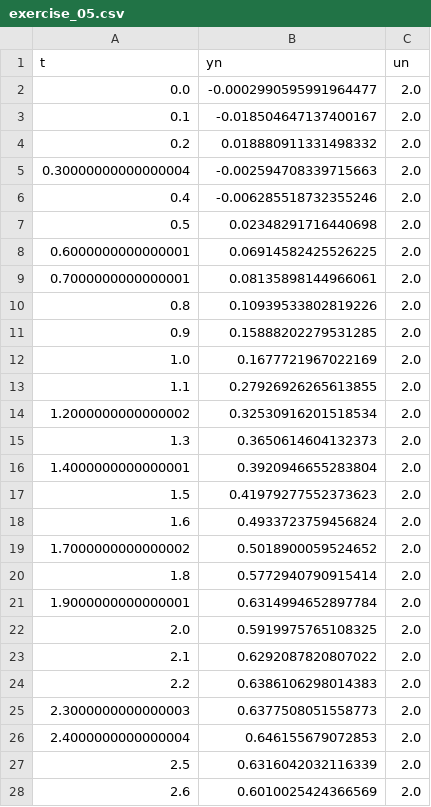
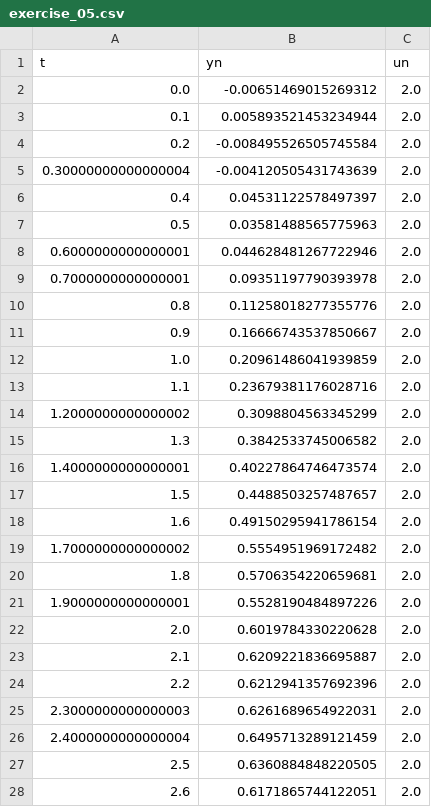
Before and after one commit to jairocuellar/System_identification, a CSV file: data/exercise_05.csv, drawn as a sheet; only a part is shown; the diff covers the shown part only.

```diff
--- a/data/exercise_05.csv
+++ b/data/exercise_05.csv
@@ -1,28 +1,28 @@
 t,yn,un
-0.0,-0.0002990595991964477,2.0
-0.1,-0.018504647137400167,2.0
-0.2,0.018880911331498332,2.0
-0.30000000000000004,-0.002594708339715663,2.0
-0.4,-0.006285518732355246,2.0
-0.5,0.02348291716440698,2.0
-0.6000000000000001,0.06914582425526225,2.0
-0.7000000000000001,0.08135898144966061,2.0
-0.8,0.10939533802819226,2.0
-0.9,0.15888202279531285,2.0
-1.0,0.1677721967022169,2.0
-1.1,0.27926926265613855,2.0
-1.2000000000000002,0.32530916201518534,2.0
-1.3,0.3650614604132373,2.0
-1.4000000000000001,0.3920946655283804,2.0
-1.5,0.41979277552373623,2.0
-1.6,0.4933723759456824,2.0
-1.7000000000000002,0.5018900059524652,2.0
-1.8,0.5772940790915414,2.0
-1.9000000000000001,0.6314994652897784,2.0
-2.0,0.5919975765108325,2.0
-2.1,0.6292087820807022,2.0
-2.2,0.6386106298014383,2.0
-2.3000000000000003,0.6377508051558773,2.0
-2.4000000000000004,0.646155679072853,2.0
-2.5,0.6316042032116339,2.0
-2.6,0.6010025424366569,2.0
+0.0,-0.00651469015269312,2.0
+0.1,0.005893521453234944,2.0
+0.2,-0.008495526505745584,2.0
+0.30000000000000004,-0.004120505431743639,2.0
+0.4,0.04531122578497397,2.0
+0.5,0.03581488565775963,2.0
+0.6000000000000001,0.044628481267722946,2.0
+0.7000000000000001,0.09351197790393978,2.0
+0.8,0.11258018277355776,2.0
+0.9,0.16666743537850667,2.0
+1.0,0.20961486041939859,2.0
+1.1,0.23679381176028716,2.0
+1.2000000000000002,0.3098804563345299,2.0
+1.3,0.3842533745006582,2.0
+1.4000000000000001,0.40227864746473574,2.0
+1.5,0.4488503257487657,2.0
+1.6,0.49150295941786154,2.0
+1.7000000000000002,0.5554951969172482,2.0
+1.8,0.5706354220659681,2.0
+1.9000000000000001,0.5528190484897226,2.0
+2.0,0.6019784330220628,2.0
+2.1,0.6209221836695887,2.0
+2.2,0.6212941357692396,2.0
+2.3000000000000003,0.6261689654922031,2.0
+2.4000000000000004,0.6495713289121459,2.0
+2.5,0.6360884848220505,2.0
+2.6,0.6171865744122051,2.0
```
Also changed, not shown: 44 edited cells elsewhere in this file, 7 other files.
